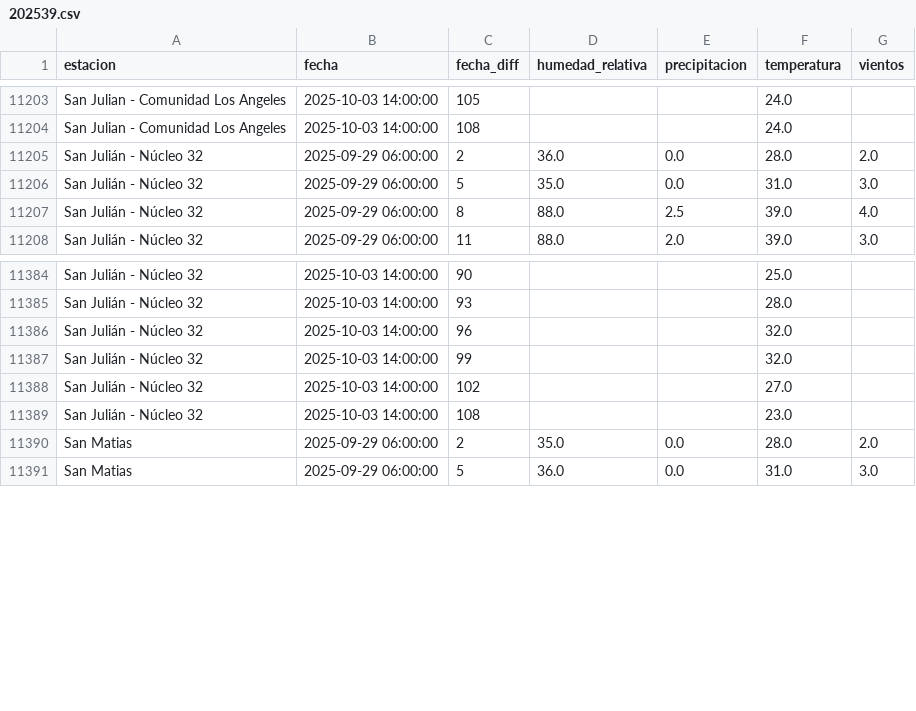
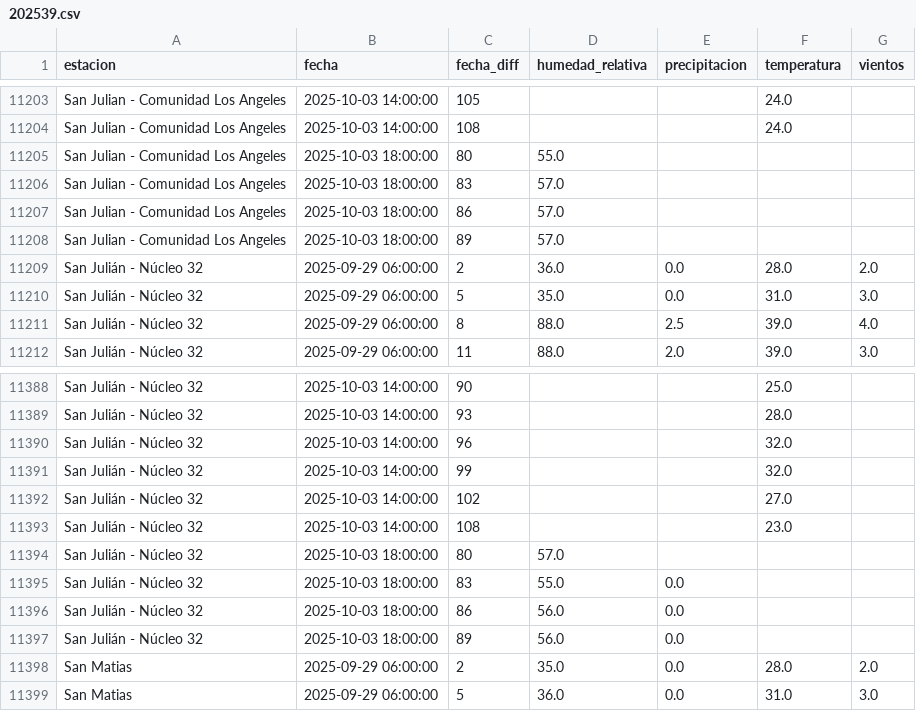
Before and after one commit to sociedatos/bo-meteorologia, a CSV file: data_forecast/2025/202539.csv, drawn as a sheet; only a part is shown, gaps mark what is left out.

Commit message:
[ci] actualización forecasts senamhi

```diff
--- a/data_forecast/2025/202539.csv
+++ b/data_forecast/2025/202539.csv
@@ -11204,2 +11204,6 @@ San Julian - Comunidad Los Angeles,2025-10-03 14:00:00,105,,,24.0,
 San Julian - Comunidad Los Angeles,2025-10-03 14:00:00,108,,,24.0,
+San Julian - Comunidad Los Angeles,2025-10-03 18:00:00,80,55.0,,,
+San Julian - Comunidad Los Angeles,2025-10-03 18:00:00,83,57.0,,,
+San Julian - Comunidad Los Angeles,2025-10-03 18:00:00,86,57.0,,,
+San Julian - Comunidad Los Angeles,2025-10-03 18:00:00,89,57.0,,,
 San Julián - Núcleo 32,2025-09-29 06:00:00,2,36.0,0.0,28.0,2.0
@@ -11389,2 +11393,6 @@ San Julián - Núcleo 32,2025-10-03 14:00:00,102,,,27.0,
 San Julián - Núcleo 32,2025-10-03 14:00:00,108,,,23.0,
+San Julián - Núcleo 32,2025-10-03 18:00:00,80,57.0,,,
+San Julián - Núcleo 32,2025-10-03 18:00:00,83,55.0,0.0,,
+San Julián - Núcleo 32,2025-10-03 18:00:00,86,56.0,0.0,,
+San Julián - Núcleo 32,2025-10-03 18:00:00,89,56.0,0.0,,
 San Matias,2025-09-29 06:00:00,2,35.0,0.0,28.0,2.0
```
